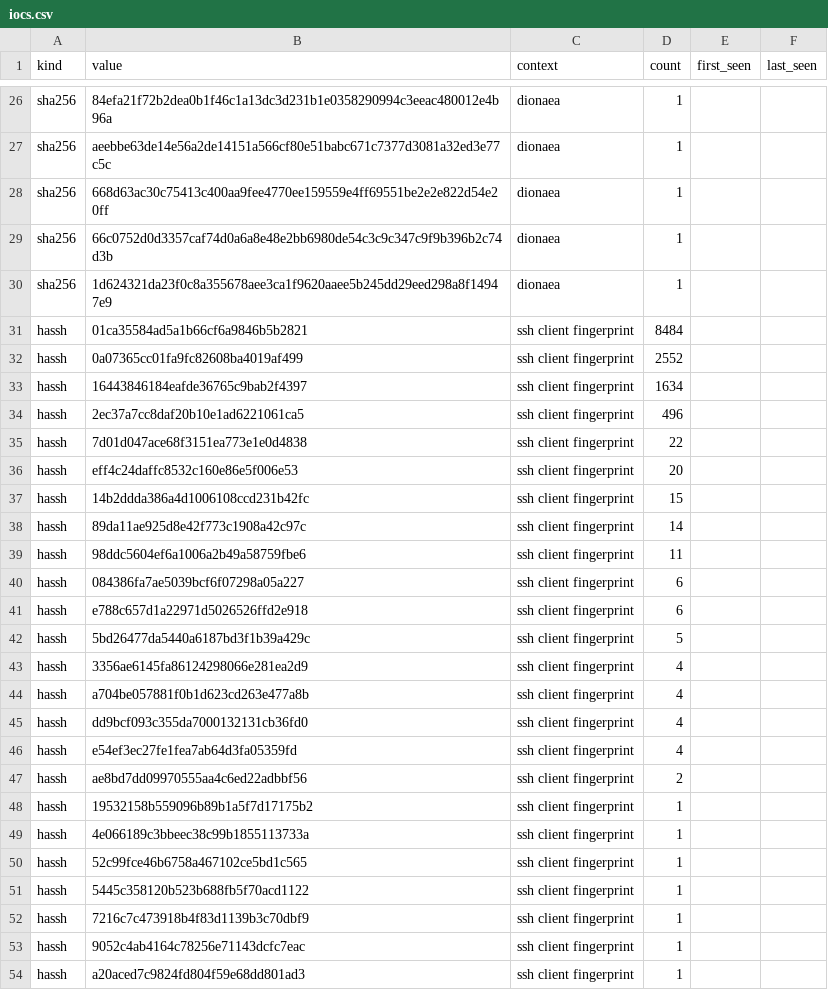
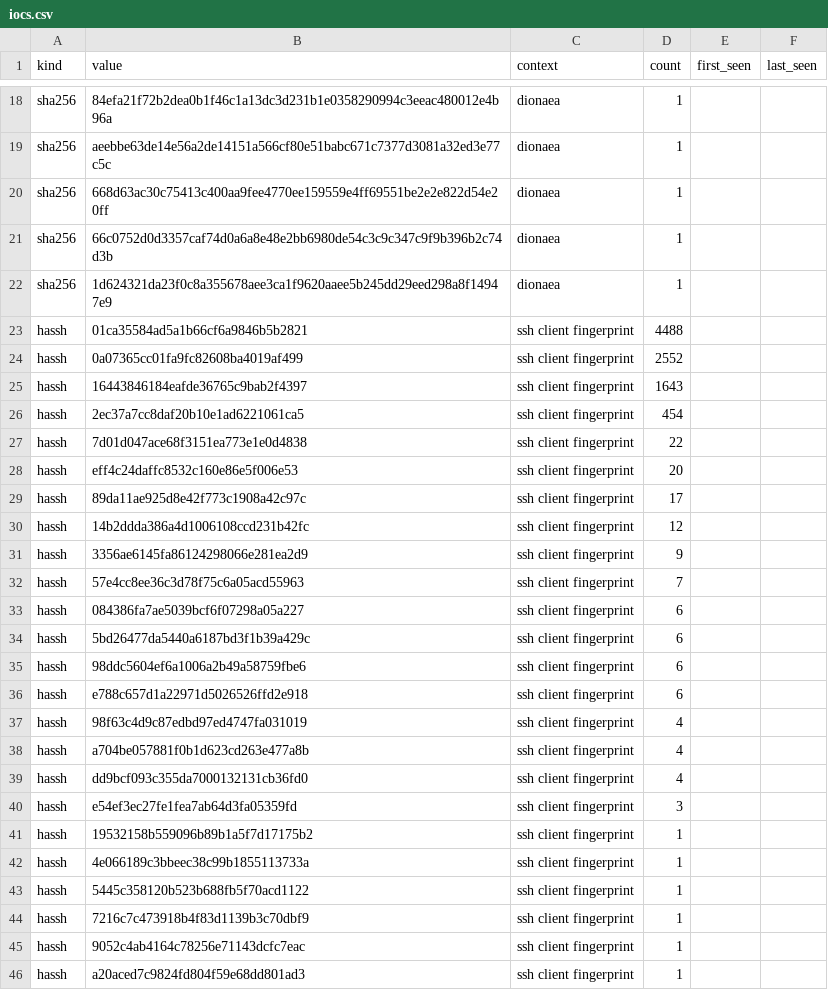
Before and after one commit to unerror/security, a CSV file: feeds/honeypot/iocs.csv, drawn as a sheet; only a part is shown, gaps mark what is left out; the diff covers the shown part only.

```diff
--- a/feeds/honeypot/iocs.csv
+++ b/feeds/honeypot/iocs.csv
@@ -30,22 +22,22 @@ sha256,66c0752d0d3357caf74d0a6a8e48e2bb6980de54c3c9c347c9f9b396b2c74d3b,dionaea,
 sha256,1d624321da23f0c8a355678aee3ca1f9620aaee5b245dd29eed298a8f14947e9,dionaea,1,,
-hassh,01ca35584ad5a1b66cf6a9846b5b2821,ssh client fingerprint,8484,,
+hassh,01ca35584ad5a1b66cf6a9846b5b2821,ssh client fingerprint,4488,,
 hassh,0a07365cc01fa9fc82608ba4019af499,ssh client fingerprint,2552,,
-hassh,16443846184eafde36765c9bab2f4397,ssh client fingerprint,1634,,
-hassh,2ec37a7cc8daf20b10e1ad6221061ca5,ssh client fingerprint,496,,
+hassh,16443846184eafde36765c9bab2f4397,ssh client fingerprint,1643,,
+hassh,2ec37a7cc8daf20b10e1ad6221061ca5,ssh client fingerprint,454,,
 hassh,7d01d047ace68f3151ea773e1e0d4838,ssh client fingerprint,22,,
 hassh,eff4c24daffc8532c160e86e5f006e53,ssh client fingerprint,20,,
-hassh,14b2ddda386a4d1006108ccd231b42fc,ssh client fingerprint,15,,
-hassh,89da11ae925d8e42f773c1908a42c97c,ssh client fingerprint,14,,
-hassh,98ddc5604ef6a1006a2b49a58759fbe6,ssh client fingerprint,11,,
+hassh,89da11ae925d8e42f773c1908a42c97c,ssh client fingerprint,17,,
+hassh,14b2ddda386a4d1006108ccd231b42fc,ssh client fingerprint,12,,
+hassh,3356ae6145fa86124298066e281ea2d9,ssh client fingerprint,9,,
+hassh,57e4cc8ee36c3d78f75c6a05acd55963,ssh client fingerprint,7,,
 hassh,084386fa7ae5039bcf6f07298a05a227,ssh client fingerprint,6,,
+hassh,5bd26477da5440a6187bd3f1b39a429c,ssh client fingerprint,6,,
+hassh,98ddc5604ef6a1006a2b49a58759fbe6,ssh client fingerprint,6,,
 hassh,e788c657d1a22971d5026526ffd2e918,ssh client fingerprint,6,,
-hassh,5bd26477da5440a6187bd3f1b39a429c,ssh client fingerprint,5,,
-hassh,3356ae6145fa86124298066e281ea2d9,ssh client fingerprint,4,,
+hassh,98f63c4d9c87edbd97ed4747fa031019,ssh client fingerprint,4,,
 hassh,a704be057881f0b1d623cd263e477a8b,ssh client fingerprint,4,,
 hassh,dd9bcf093c355da7000132131cb36fd0,ssh client fingerprint,4,,
-hassh,e54ef3ec27fe1fea7ab64d3fa05359fd,ssh client fingerprint,4,,
-hassh,ae8bd7dd09970555aa4c6ed22adbbf56,ssh client fingerprint,2,,
+hassh,e54ef3ec27fe1fea7ab64d3fa05359fd,ssh client fingerprint,3,,
 hassh,19532158b559096b89b1a5f7d17175b2,ssh client fingerprint,1,,
 hassh,4e066189c3bbeec38c99b1855113733a,ssh client fingerprint,1,,
-hassh,52c99fce46b6758a467102ce5bd1c565,ssh client fingerprint,1,,
 hassh,5445c358120b523b688fb5f70acd1122,ssh client fingerprint,1,,
```
Also changed, not shown: 8 removed rows and 1 edited cell elsewhere in this file, 14 other files.
